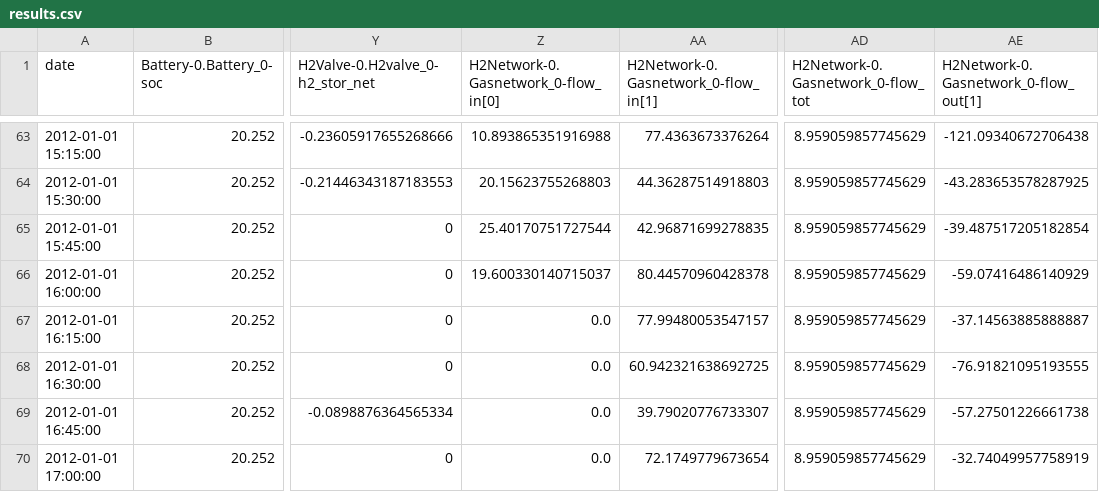
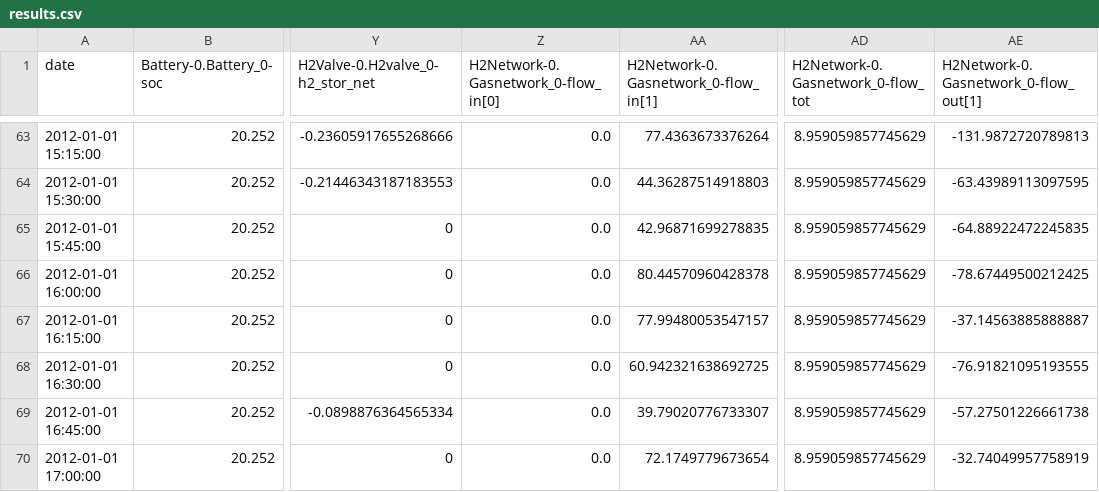
Before and after one commit to o-smith/Illuminator_hem, a CSV file: Result/MultienergyCase/results.csv, drawn as a sheet; only a part is shown, gaps mark what is left out; the diff covers the shown part only; the diff names each change by its address in the sheet, - before the commit and + after, or states it on an @@ line.

```diff
--- a/Result/MultienergyCase/results.csv
+++ b/Result/MultienergyCase/results.csv
-Z63: 10.893865351916988
+Z63: 0.0
-AE63: -121.09340672706438
+AE63: -131.9872720789813
-Z64: 20.15623755268803
+Z64: 0.0
-AE64: -43.283653578287925
+AE64: -63.43989113097595
-Z65: 25.40170751727544
+Z65: 0.0
-AE65: -39.487517205182854
+AE65: -64.88922472245835
-Z66: 19.600330140715037
+Z66: 0.0
-AE66: -59.07416486140929
+AE66: -78.67449500212425
```
Also changed, not shown: 64 edited cells elsewhere in this file, 22 other files.
